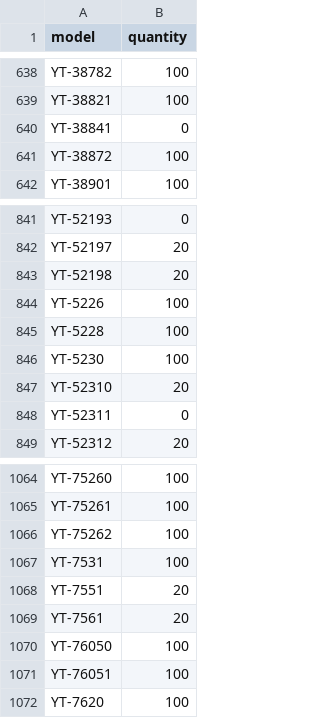
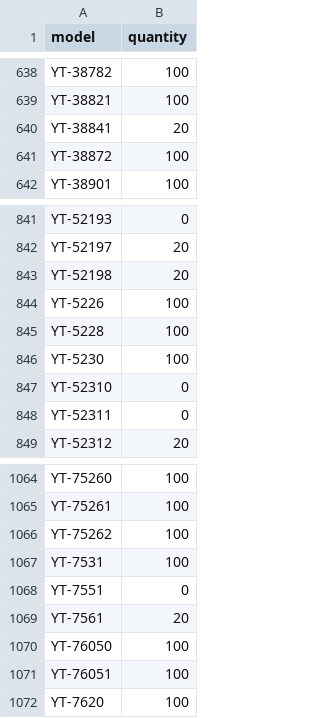
Before and after one commit to mbtylla/irankiaivisiems, a CSV file: STOCKS/toya_stocks.csv, drawn as a sheet; only a part is shown, gaps mark what is left out.

```diff
--- a/STOCKS/toya_stocks.csv
+++ b/STOCKS/toya_stocks.csv
@@ -639,3 +639,3 @@ YT-38782,100
 YT-38821,100
-YT-38841,0
+YT-38841,20
 YT-38872,100
@@ -846,3 +846,3 @@ YT-5228,100
 YT-5230,100
-YT-52310,20
+YT-52310,0
 YT-52311,0
@@ -1067,3 +1067,3 @@ YT-75262,100
 YT-7531,100
-YT-7551,20
+YT-7551,0
 YT-7561,20
```
Also changed, not shown: 4 other files.
